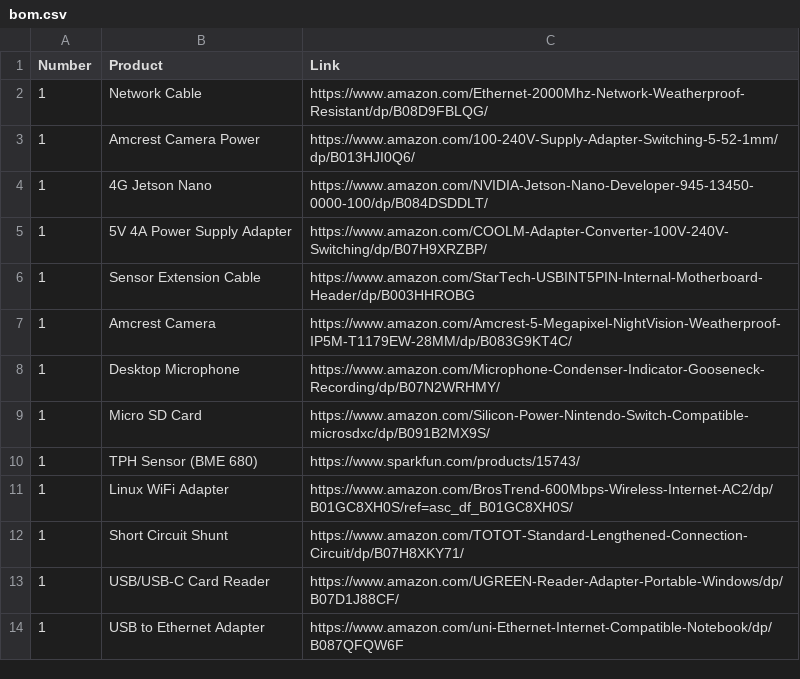
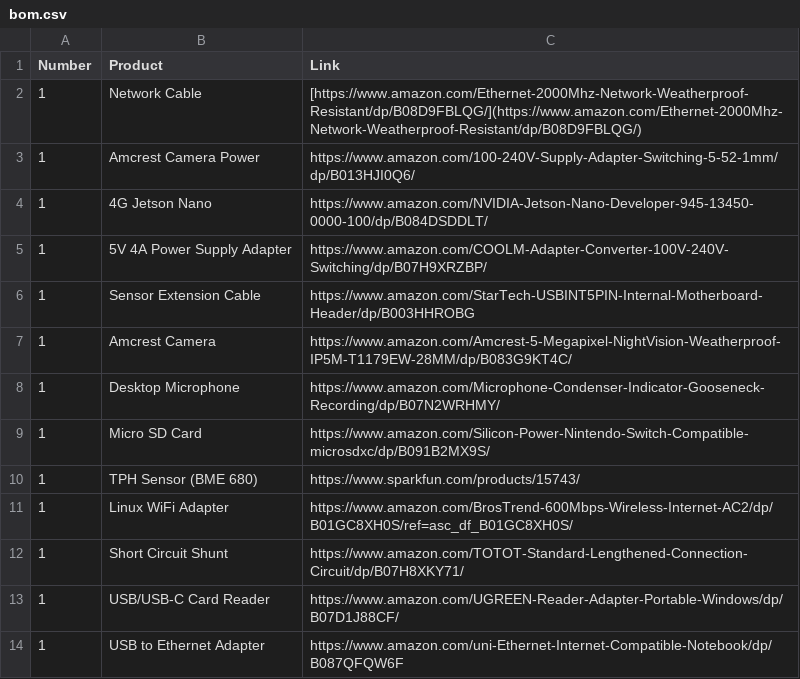
Before and after one commit to waggle-sensor/summer2022, a CSV file: Lee/waggle-nano/bom.csv, drawn as a sheet.

Commit message:
Update bom.csv

```diff
--- a/Lee/waggle-nano/bom.csv
+++ b/Lee/waggle-nano/bom.csv
@@ -1,3 +1,3 @@
 Number,Product,Link
-1,Network Cable,https://www.amazon.com/Ethernet-2000Mhz-Network-Weatherproof-Resistant/dp/B08D9FBLQG/
+1,Network Cable,[https://www.amazon.com/Ethernet-2000Mhz-Network-Weatherproof-Resistant/dp/B08D9FBLQG/](https://www.amazon.com/Ethernet-2000Mhz-Network-Weatherproof-Resistant/dp/B08D9FBLQG/)
 1,Amcrest Camera Power,https://www.amazon.com/100-240V-Supply-Adapter-Switching-5-52-1mm/dp/B013HJI0Q6/
```
